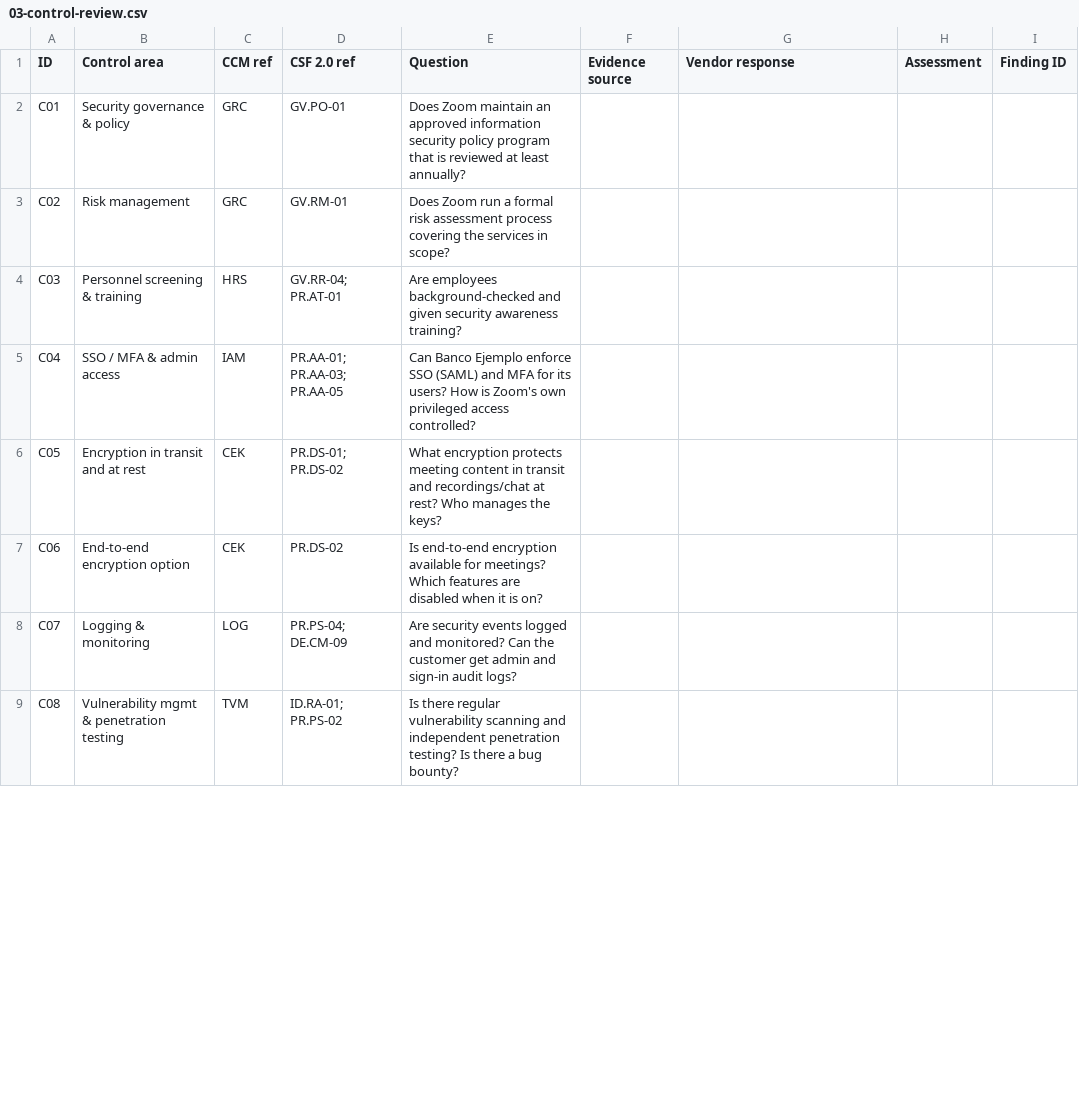
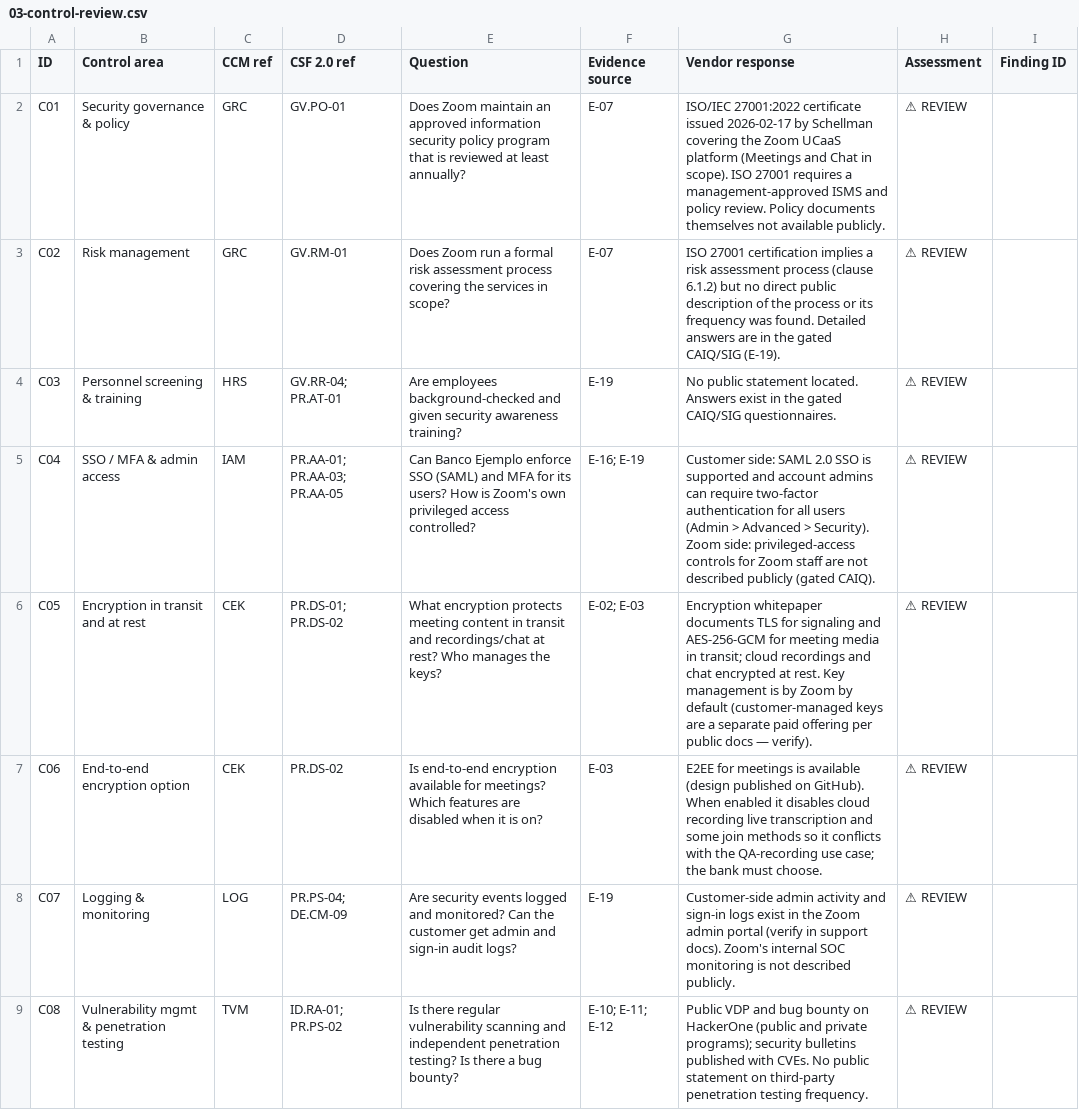
Before and after one commit to Enriqueegarcia/grc-portfolio, a CSV file: A1-vendor-assessment/03-control-review.csv, drawn as a sheet; only a part is shown; the diff covers the shown part only; the diff names each change by its address in the sheet, - before the commit and + after, or states it on an @@ line.

Commit message:
A1: evidence log, control review draft from public sources, findings F-01 to F-09, worked example

```diff
--- a/A1-vendor-assessment/03-control-review.csv
+++ b/A1-vendor-assessment/03-control-review.csv
-F2:F3 (Evidence source): (empty)
+F2:F3 (Evidence source): E-07
-G2 (Vendor response): (empty)
+G2 (Vendor response): ISO/IEC 27001:2022 certificate issued 2026-02-17 by Schellman covering the Zoom UCaaS platform (Meetings and Chat in scope). ISO 27001 requires a management-approved ISMS and policy review. Policy documents themselves not available publicly.
-H2:H9 (Assessment): (empty)
+H2:H9 (Assessment): ⚠ REVIEW
-G3 (Vendor response): (empty)
+G3 (Vendor response): ISO 27001 certification implies a risk assessment process (clause 6.1.2) but no direct public description of the process or its frequency was found. Detailed answers are in the gated CAIQ/SIG (E-19).
-F4 (Evidence source): (empty)
+F4 (Evidence source): E-19
-G4 (Vendor response): (empty)
+G4 (Vendor response): No public statement located. Answers exist in the gated CAIQ/SIG questionnaires.
-F5 (Evidence source): (empty)
+F5 (Evidence source): E-16; E-19
-G5 (Vendor response): (empty)
+G5 (Vendor response): Customer side: SAML 2.0 SSO is supported and account admins can require two-factor authentication for all users (Admin > Advanced > Security). Zoom side: privileged-access controls for Zoom staff are not described publicly (gated CAIQ).
-F6 (Evidence source): (empty)
+F6 (Evidence source): E-02; E-03
-G6 (Vendor response): (empty)
+G6 (Vendor response): Encryption whitepaper documents TLS for signaling and AES-256-GCM for meeting media in transit; cloud recordings and chat encrypted at rest. Key management is by Zoom by default (customer-managed keys are a separate paid offering per public docs — verify).
-F7 (Evidence source): (empty)
+F7 (Evidence source): E-03
-G7 (Vendor response): (empty)
+G7 (Vendor response): E2EE for meetings is available (design published on GitHub). When enabled it disables cloud recording live transcription and some join methods so it conflicts with the QA-recording use case; the bank must choose.
-F8 (Evidence source): (empty)
+F8 (Evidence source): E-19
-G8 (Vendor response): (empty)
+G8 (Vendor response): Customer-side admin activity and sign-in logs exist in the Zoom admin portal (verify in support docs). Zoom's internal SOC monitoring is not described publicly.
-F9 (Evidence source): (empty)
+F9 (Evidence source): E-10; E-11; E-12
-G9 (Vendor response): (empty)
+G9 (Vendor response): Public VDP and bug bounty on HackerOne (public and private programs); security bulletins published with CVEs. No public statement on third-party penetration testing frequency.
```
Also changed, not shown: 24 edited cells elsewhere in this file, 3 other files.
